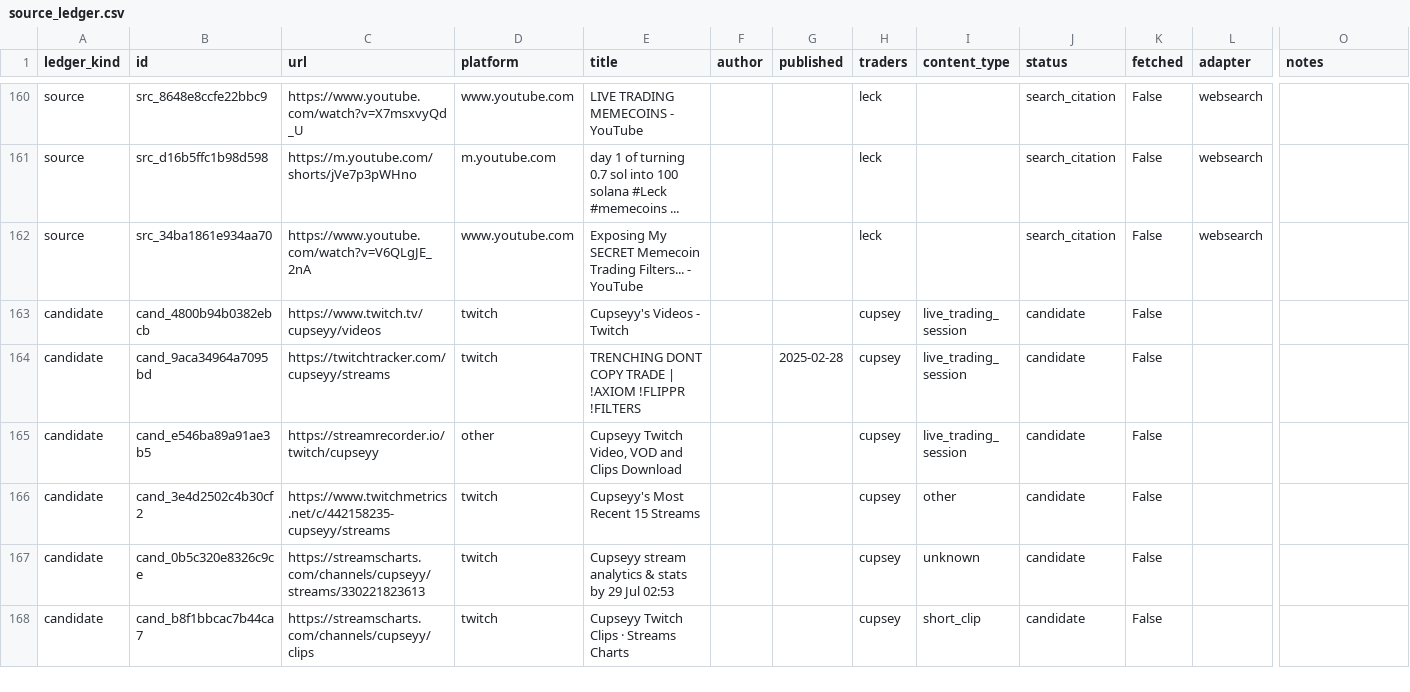
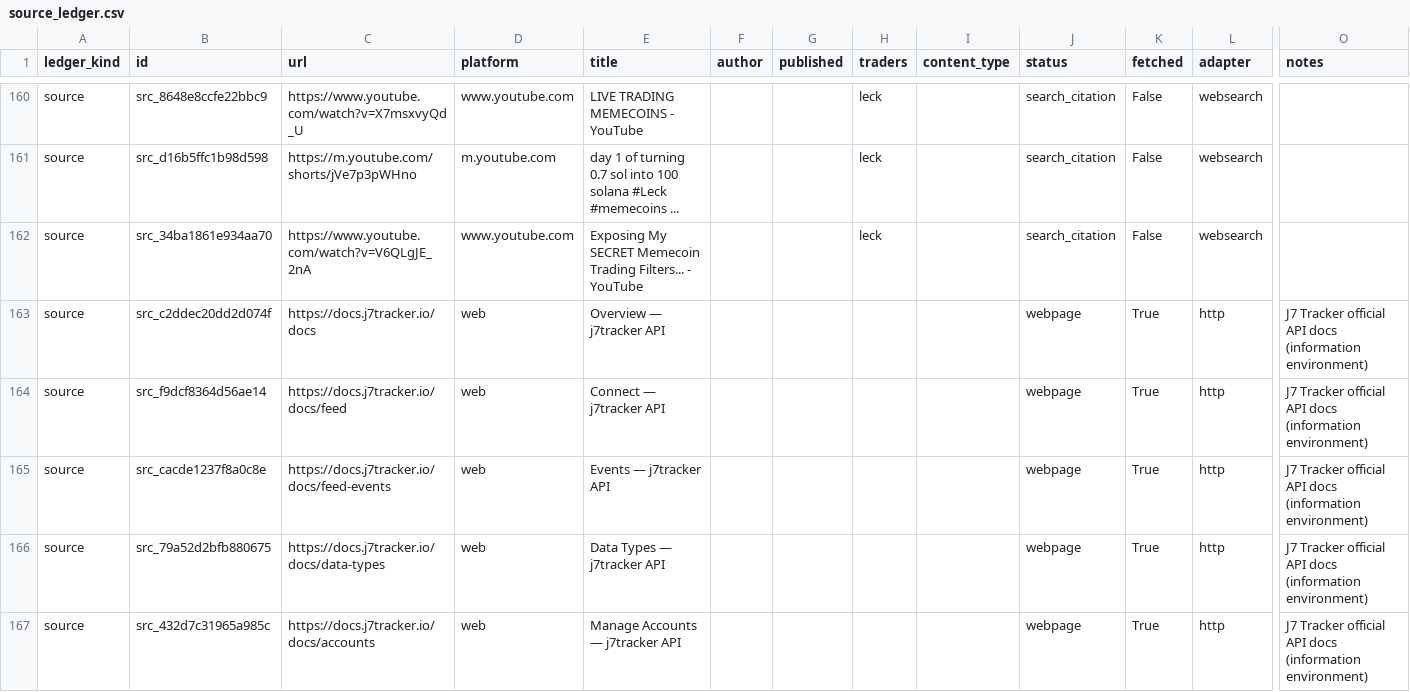
Before and after one commit to evan-massang/RErereresearch, a CSV file: sources/source_ledger.csv, drawn as a sheet; only a part is shown, gaps mark what is left out; the shorter side is filled out with more unchanged rows; rows hold the shown columns only; the diff covers the shown part only; the diff names each change by its address in the sheet, - before the commit and + after, or states it on an @@ line.

```diff
--- a/sources/source_ledger.csv
+++ b/sources/source_ledger.csv
+row 163: source | src_c2ddec20dd2d074f | https://docs.j7tracker.io/docs | web | Overview — j7tracker API |  |  |  |  | webpage | True | http | J7 Tracker official API docs (information environment)
+row 164: source | src_f9dcf8364d56ae14 | https://docs.j7tracker.io/docs/feed | web | Connect — j7tracker API |  |  |  |  | webpage | True | http | J7 Tracker official API docs (information environment)
+row 165: source | src_cacde1237f8a0c8e | https://docs.j7tracker.io/docs/feed-events | web | Events — j7tracker API |  |  |  |  | webpage | True | http | J7 Tracker official API docs (information environment)
+row 166: source | src_79a52d2bfb880675 | https://docs.j7tracker.io/docs/data-types | web | Data Types — j7tracker API |  |  |  |  | webpage | True | http | J7 Tracker official API docs (information environment)
+row 167: source | src_432d7c31965a985c | https://docs.j7tracker.io/docs/accounts | web | Manage Accounts — j7tracker API |  |  |  |  | webpage | True | http | J7 Tracker official API docs (information environment)
```
Also changed, not shown: 4 added rows elsewhere in this file, 4 other files.
